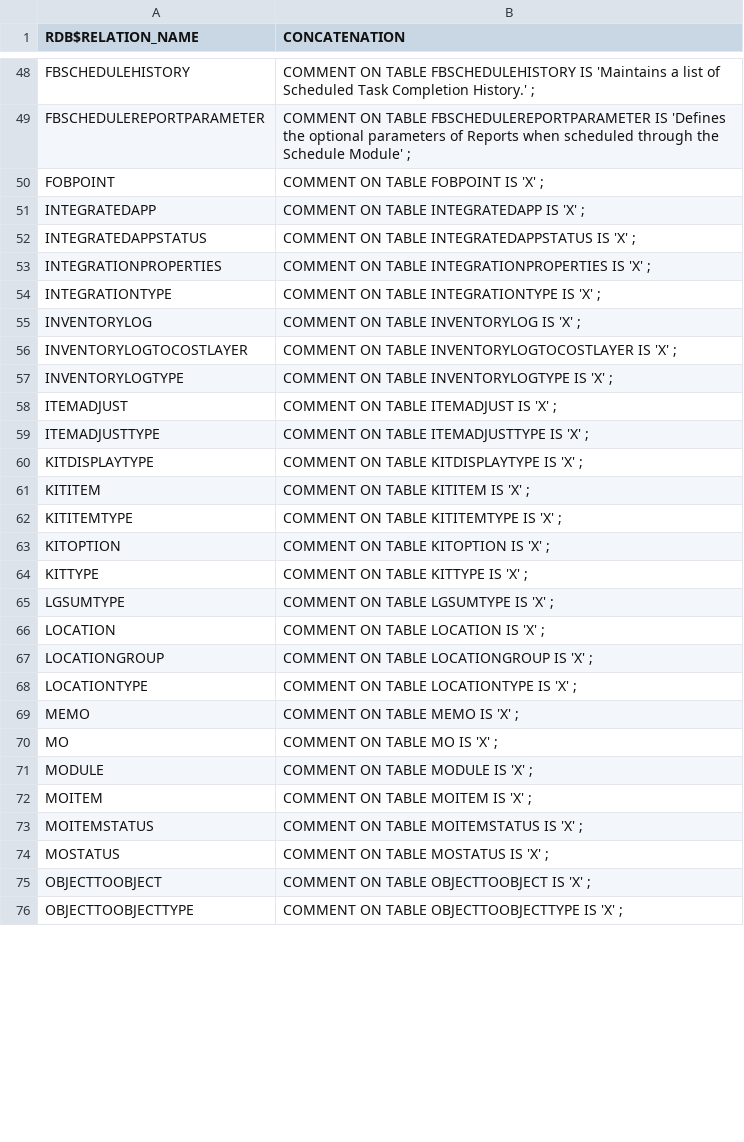
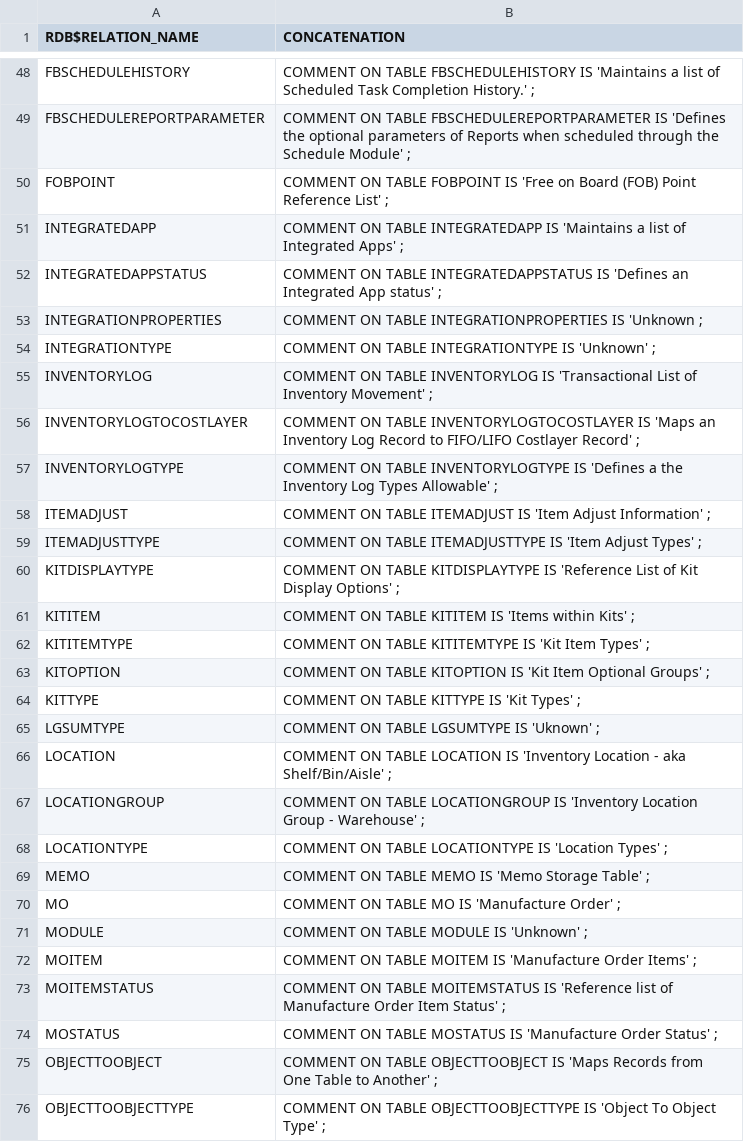
Before and after one commit to ilopez/FishbowlDataDictionary, a CSV file: sql/table_comment.csv, drawn as a sheet; only a part is shown, gaps mark what is left out; the diff covers the shown part only.

Commit message:
More definitions

```diff
--- a/sql/table_comment.csv
+++ b/sql/table_comment.csv
@@ -49,28 +49,28 @@
 "FBSCHEDULEREPORTPARAMETER      ","COMMENT ON TABLE FBSCHEDULEREPORTPARAMETER IS 'Defines the optional parameters of Reports when scheduled through the Schedule Module' ; "
-"FOBPOINT                       ","COMMENT ON TABLE FOBPOINT IS 'X' ; "
-"INTEGRATEDAPP                  ","COMMENT ON TABLE INTEGRATEDAPP IS 'X' ; "
-"INTEGRATEDAPPSTATUS            ","COMMENT ON TABLE INTEGRATEDAPPSTATUS IS 'X' ; "
-"INTEGRATIONPROPERTIES          ","COMMENT ON TABLE INTEGRATIONPROPERTIES IS 'X' ; "
-"INTEGRATIONTYPE                ","COMMENT ON TABLE INTEGRATIONTYPE IS 'X' ; "
-"INVENTORYLOG                   ","COMMENT ON TABLE INVENTORYLOG IS 'X' ; "
-"INVENTORYLOGTOCOSTLAYER        ","COMMENT ON TABLE INVENTORYLOGTOCOSTLAYER IS 'X' ; "
-"INVENTORYLOGTYPE               ","COMMENT ON TABLE INVENTORYLOGTYPE IS 'X' ; "
-"ITEMADJUST                     ","COMMENT ON TABLE ITEMADJUST IS 'X' ; "
-"ITEMADJUSTTYPE                 ","COMMENT ON TABLE ITEMADJUSTTYPE IS 'X' ; "
-"KITDISPLAYTYPE                 ","COMMENT ON TABLE KITDISPLAYTYPE IS 'X' ; "
-"KITITEM                        ","COMMENT ON TABLE KITITEM IS 'X' ; "
-"KITITEMTYPE                    ","COMMENT ON TABLE KITITEMTYPE IS 'X' ; "
-"KITOPTION                      ","COMMENT ON TABLE KITOPTION IS 'X' ; "
-"KITTYPE                        ","COMMENT ON TABLE KITTYPE IS 'X' ; "
-"LGSUMTYPE                      ","COMMENT ON TABLE LGSUMTYPE IS 'X' ; "
-"LOCATION                       ","COMMENT ON TABLE LOCATION IS 'X' ; "
-"LOCATIONGROUP                  ","COMMENT ON TABLE LOCATIONGROUP IS 'X' ; "
-"LOCATIONTYPE                   ","COMMENT ON TABLE LOCATIONTYPE IS 'X' ; "
-"MEMO                           ","COMMENT ON TABLE MEMO IS 'X' ; "
-"MO                             ","COMMENT ON TABLE MO IS 'X' ; "
-"MODULE                         ","COMMENT ON TABLE MODULE IS 'X' ; "
-"MOITEM                         ","COMMENT ON TABLE MOITEM IS 'X' ; "
-"MOITEMSTATUS                   ","COMMENT ON TABLE MOITEMSTATUS IS 'X' ; "
-"MOSTATUS                       ","COMMENT ON TABLE MOSTATUS IS 'X' ; "
-"OBJECTTOOBJECT                 ","COMMENT ON TABLE OBJECTTOOBJECT IS 'X' ; "
-"OBJECTTOOBJECTTYPE             ","COMMENT ON TABLE OBJECTTOOBJECTTYPE IS 'X' ; "
+"FOBPOINT                       ","COMMENT ON TABLE FOBPOINT IS 'Free on Board (FOB) Point Reference List' ; "
+"INTEGRATEDAPP                  ","COMMENT ON TABLE INTEGRATEDAPP IS 'Maintains a list of Integrated Apps' ; "
+"INTEGRATEDAPPSTATUS            ","COMMENT ON TABLE INTEGRATEDAPPSTATUS IS 'Defines an Integrated App status' ; "
+"INTEGRATIONPROPERTIES          ","COMMENT ON TABLE INTEGRATIONPROPERTIES IS 'Unknown ; "
+"INTEGRATIONTYPE                ","COMMENT ON TABLE INTEGRATIONTYPE IS 'Unknown' ; "
+"INVENTORYLOG                   ","COMMENT ON TABLE INVENTORYLOG IS 'Transactional List of Inventory Movement' ; "
+"INVENTORYLOGTOCOSTLAYER        ","COMMENT ON TABLE INVENTORYLOGTOCOSTLAYER IS 'Maps an Inventory Log Record to FIFO/LIFO Costlayer Record' ; "
+"INVENTORYLOGTYPE               ","COMMENT ON TABLE INVENTORYLOGTYPE IS 'Defines a the Inventory Log Types Allowable' ; "
+"ITEMADJUST                     ","COMMENT ON TABLE ITEMADJUST IS 'Item Adjust Information' ; "
+"ITEMADJUSTTYPE                 ","COMMENT ON TABLE ITEMADJUSTTYPE IS 'Item Adjust Types' ; "
+"KITDISPLAYTYPE                 ","COMMENT ON TABLE KITDISPLAYTYPE IS 'Reference List of Kit Display Options' ; "
+"KITITEM                        ","COMMENT ON TABLE KITITEM IS 'Items within Kits' ; "
+"KITITEMTYPE                    ","COMMENT ON TABLE KITITEMTYPE IS 'Kit Item Types' ; "
+"KITOPTION                      ","COMMENT ON TABLE KITOPTION IS 'Kit Item Optional Groups' ; "
+"KITTYPE                        ","COMMENT ON TABLE KITTYPE IS 'Kit Types' ; "
+"LGSUMTYPE                      ","COMMENT ON TABLE LGSUMTYPE IS 'Uknown' ; "
+"LOCATION                       ","COMMENT ON TABLE LOCATION IS 'Inventory Location - aka Shelf/Bin/Aisle' ; "
+"LOCATIONGROUP                  ","COMMENT ON TABLE LOCATIONGROUP IS 'Inventory Location Group - Warehouse' ; "
+"LOCATIONTYPE                   ","COMMENT ON TABLE LOCATIONTYPE IS 'Location Types' ; "
+"MEMO                           ","COMMENT ON TABLE MEMO IS 'Memo Storage Table' ; "
+"MO                             ","COMMENT ON TABLE MO IS 'Manufacture Order' ; "
+"MODULE                         ","COMMENT ON TABLE MODULE IS 'Unknown' ; "
+"MOITEM                         ","COMMENT ON TABLE MOITEM IS 'Manufacture Order Items' ; "
+"MOITEMSTATUS                   ","COMMENT ON TABLE MOITEMSTATUS IS 'Reference list of Manufacture Order Item Status' ; "
+"MOSTATUS                       ","COMMENT ON TABLE MOSTATUS IS 'Manufacture Order Status' ; "
+"OBJECTTOOBJECT                 ","COMMENT ON TABLE OBJECTTOOBJECT IS 'Maps Records from One Table to Another' ; "
+"OBJECTTOOBJECTTYPE             ","COMMENT ON TABLE OBJECTTOOBJECTTYPE IS 'Object To Object Type' ; "
```
Also changed, not shown: 5 edited cells elsewhere in this file.
